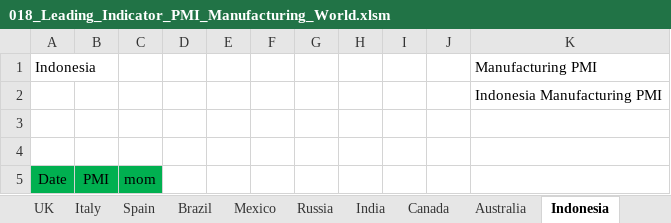
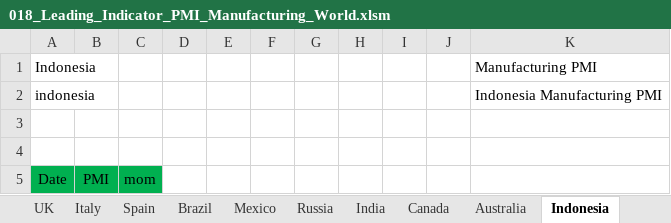
Before and after one commit to markjm5/portfoliomanagement, an Excel workbook: trading_excel_files/03_Leading_Indicators/018_Leading_Indicator_PMI_Manufacturing_World.xlsm, sheet Indonesia, drawn as a sheet; only a part is shown; values as stored, in another font and other column widths than the file's, no borders; charts and pictures and conditional formats and table styles not drawn; the diff names each change by its address in the sheet, - before the commit and + after, or states it on an @@ line.

```diff
--- a/trading_excel_files/03_Leading_Indicators/018_Leading_Indicator_PMI_Manufacturing_World.xlsm (sheet Indonesia)
+++ b/trading_excel_files/03_Leading_Indicators/018_Leading_Indicator_PMI_Manufacturing_World.xlsm (sheet Indonesia)
-A2 (Indonesia): (empty)
+A2 (Indonesia): indonesia
```
Also changed, not shown: sheet Vietnam, sheet Canada, sheet Mexico, sheet Greece, sheet Ireland, sheet Brazil, 17 more sheets, charts or pictures, 1 other file.
